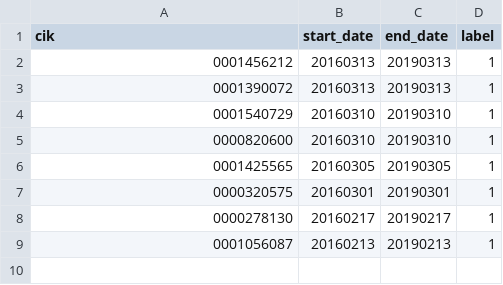
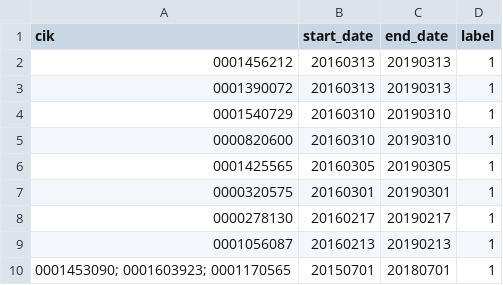
Before and after one commit to SebastianHurubaru/cs224u_final_project, a CSV file: data/train/dataset.csv, drawn as a sheet; the diff names each change by its address in the sheet, - before the commit and + after, or states it on an @@ line.

Commit message:
Data pipeline

```diff
--- a/data/train/dataset.csv
+++ b/data/train/dataset.csv
+row 10: 0001453090; 0001603923; 0001170565 | 20150701 | 20180701 | 1
```
Also changed, not shown: 3 other files.
